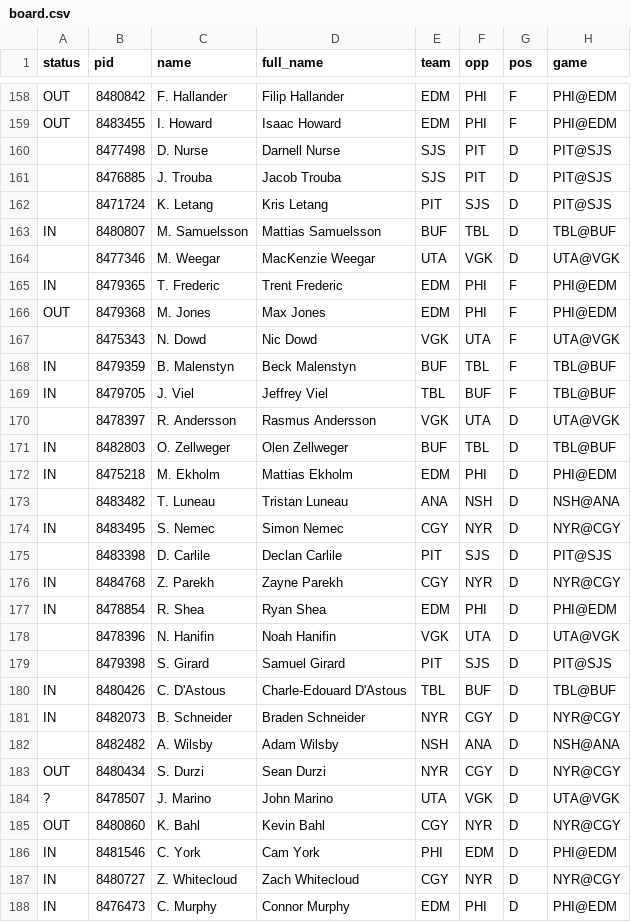
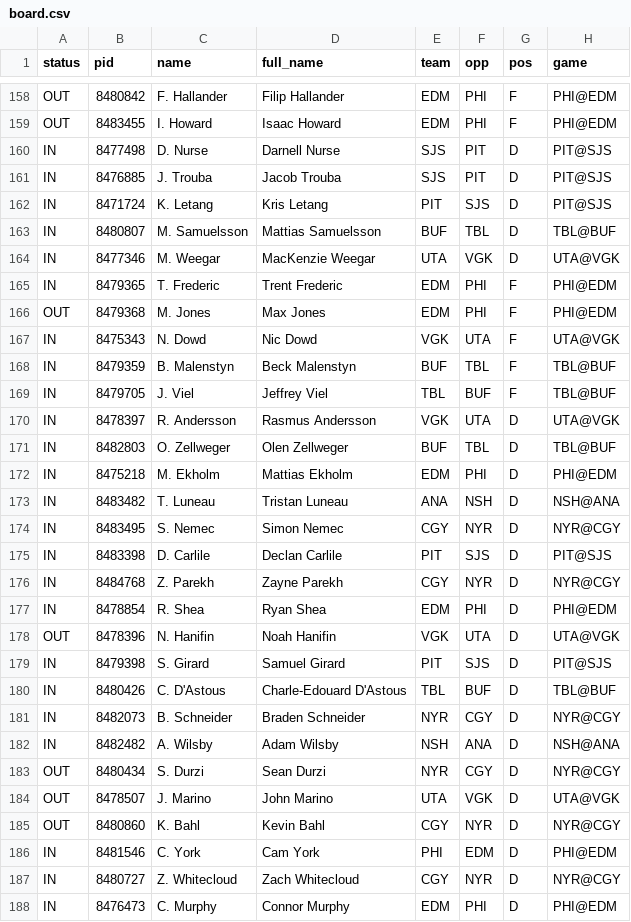
Before and after one commit to jamesjholee/the-ice, a CSV file: docs/board.csv, drawn as a sheet; only a part is shown, gaps mark what is left out; the diff covers the shown part only; the diff names each change by its address in the sheet, - before the commit and + after, or states it on an @@ line.

```diff
--- a/docs/board.csv
+++ b/docs/board.csv
-A160:A162 (status): (empty)
+A160:A162 (status): IN
-A164 (status): (empty)
+A164 (status): IN
-A167 (status): (empty)
+A167 (status): IN
-A170 (status): (empty)
+A170 (status): IN
-A173 (status): (empty)
+A173 (status): IN
-A175 (status): (empty)
+A175 (status): IN
-A178 (status): (empty)
+A178 (status): OUT
-A179 (status): (empty)
+A179 (status): IN
-A182 (status): (empty)
+A182 (status): IN
-A184 (status): ?
+A184 (status): OUT
```
Also changed, not shown: 102 edited cells elsewhere in this file, parlays.csv, 5 other files.
